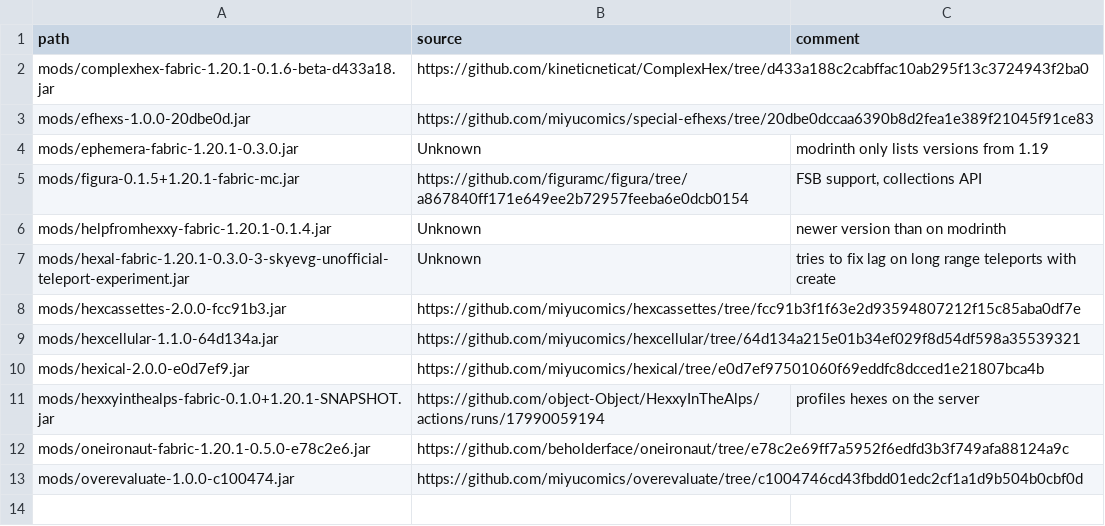
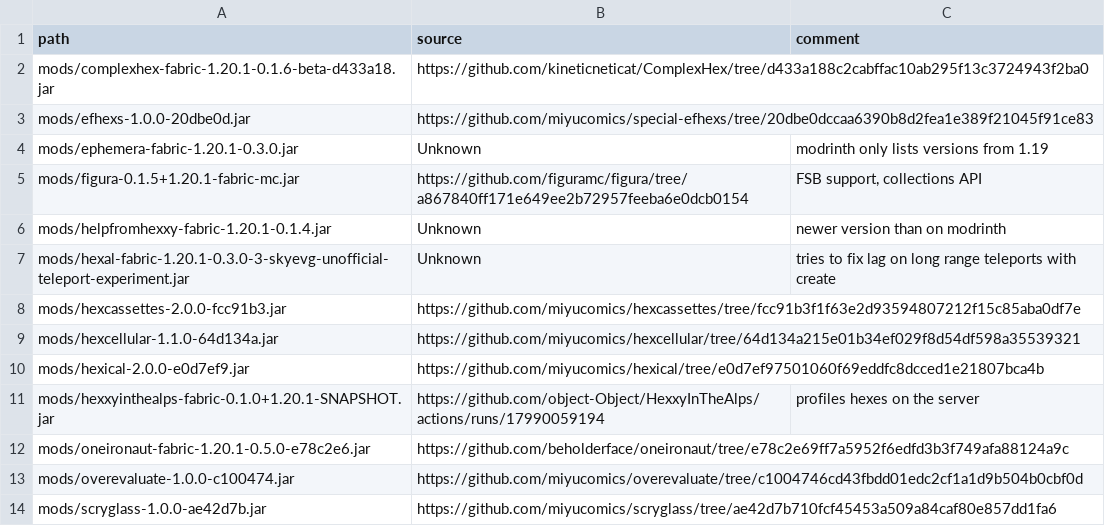
Before and after one commit to abilliontrillionstars/hexxy4, a CSV file: jarSources.csv, drawn as a sheet.

Commit message:
add scryglass back to sources

```diff
--- a/jarSources.csv
+++ b/jarSources.csv
@@ -13 +13,2 @@ mods/oneironaut-fabric-1.20.1-0.5.0-e78c2e6.jar,https://github.com/beholderface/
 mods/overevaluate-1.0.0-c100474.jar,https://github.com/miyucomics/overevaluate/tree/c1004746cd43fbdd01edc2cf1a1d9b504b0cbf0d,
+mods/scryglass-1.0.0-ae42d7b.jar,https://github.com/miyucomics/scryglass/tree/ae42d7b710fcf45453a509a84caf80e857dd1fa6,
```
